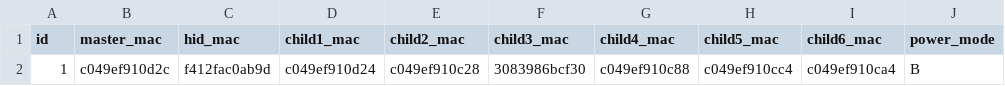
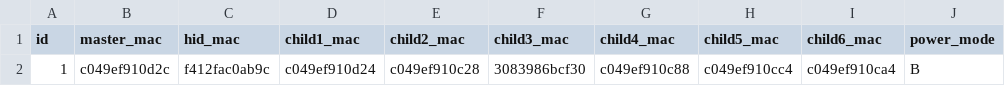
Before and after one commit to sihyun-noh/scale_with_esp_idf, a CSV file: product/irrigation/manufacturing/irrigation_master.csv, drawn as a sheet.

Commit message:
feat : Add zone checkbox components and modify hid_config code.
  - Add zone checkbox
  - Add sys_status event for irrigation start/stop status
  - Update ui helper code.
  - Change the espnow peer address as station mac address

Signed-off-by: Jeff Yoon <jeyoon@outlook.com>

```diff
--- a/product/irrigation/manufacturing/irrigation_master.csv
+++ b/product/irrigation/manufacturing/irrigation_master.csv
@@ -1,2 +1,2 @@
 id,master_mac,hid_mac,child1_mac,child2_mac,child3_mac,child4_mac,child5_mac,child6_mac,power_mode
-1,c049ef910d2c,f412fac0ab9d,c049ef910d24,c049ef910c28,3083986bcf30,c049ef910c88,c049ef910cc4,c049ef910ca4,B
+1,c049ef910d2c,f412fac0ab9c,c049ef910d24,c049ef910c28,3083986bcf30,c049ef910c88,c049ef910cc4,c049ef910ca4,B
```
Also changed, not shown: 9 other files.
